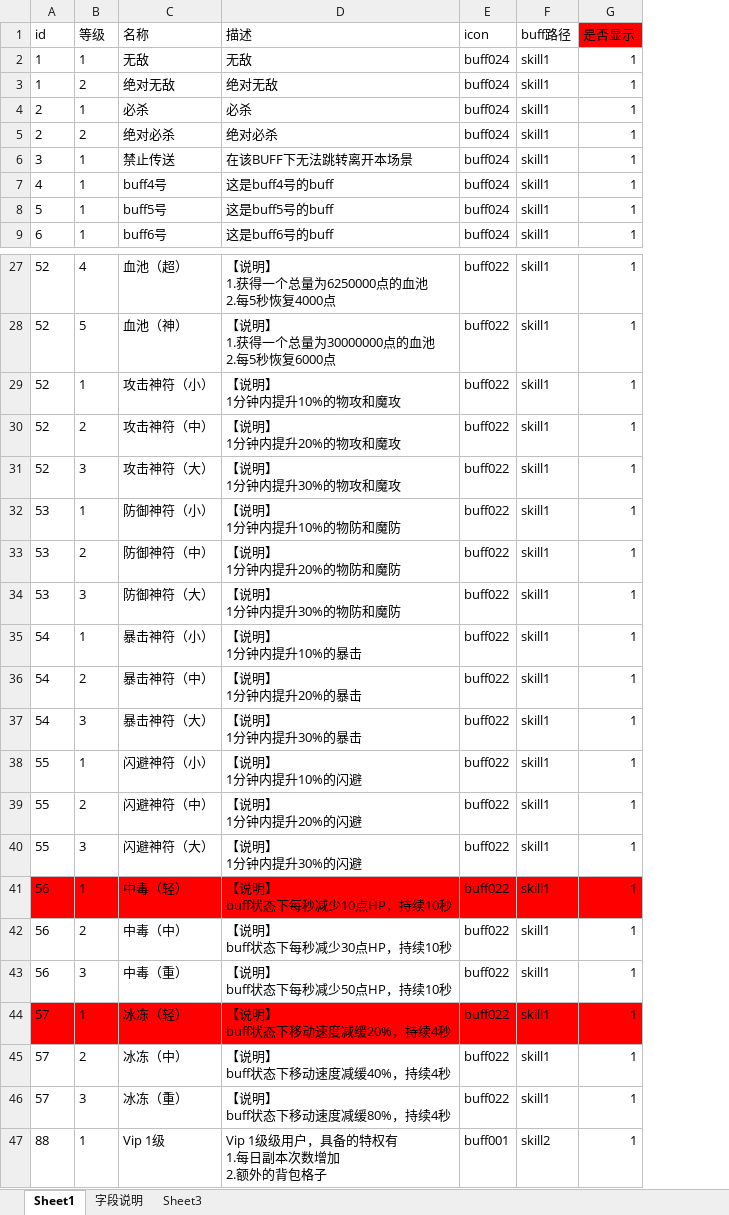
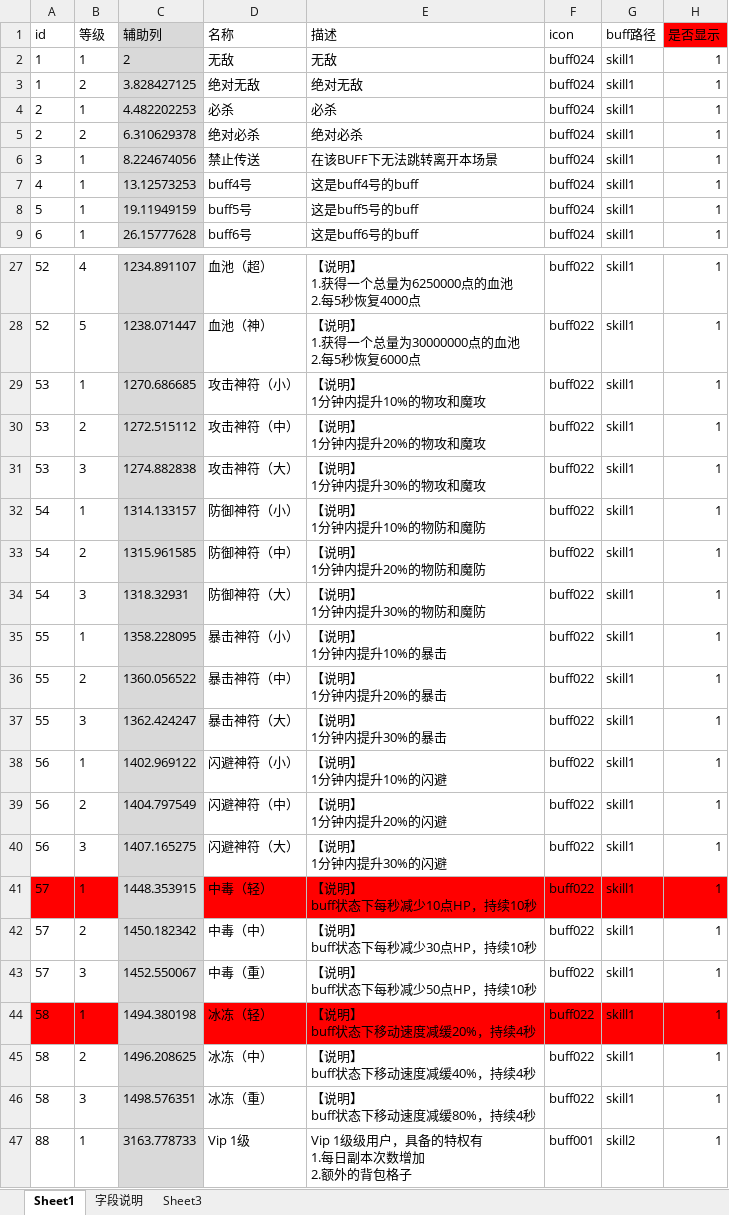
Before and after one commit to Klanly/BWM, an Excel workbook: doc/table/Buff表.xlsx, sheet Sheet1, drawn as a sheet; only a part is shown, gaps mark what is left out; values as stored, in another font and other column widths than the file's, no borders; conditional formats not drawn; the diff names each change by its address in the sheet, - before the commit and + after, or states it on an @@ line.

Commit message:
增加了校验重复列的辅助列

```diff
--- a/doc/table/Buff表.xlsx (sheet Sheet1)
+++ b/doc/table/Buff表.xlsx (sheet Sheet1)
+column C (辅助列), rows 2-9: 2 | 3.828427125 | 4.482202253 | 6.310629378 | 8.224674056 | 13.12573253 | 19.11949159 | 26.15777628; rows 27-47: 1234.891107 | 1238.071447 | 1270.686685 | 1272.515112 | 1274.882838 | 1314.133157 | 1315.961585 | 1318.32931 | 1358.228095 | 1360.056522 | 1362.424247 | 1402.969122 | 1404.797549 | 1407.165275 | 1448.353915 | 1450.182342 | 1452.550067 | 1494.380198 | 1496.208625 | 1498.576351 | 3163.778733
-A29:A31 (id): 52
+A29:A31 (id): 53
-A32:A34 (id): 53
+A32:A34 (id): 54
-A35:A37 (id): 54
+A35:A37 (id): 55
-A38:A40 (id): 55
+A38:A40 (id): 56
-A41:A43 (id): 56
+A41:A43 (id): 57
-A44:A46 (id): 57
+A44:A46 (id): 58
```
Also changed, not shown: formulas that keep their value.
